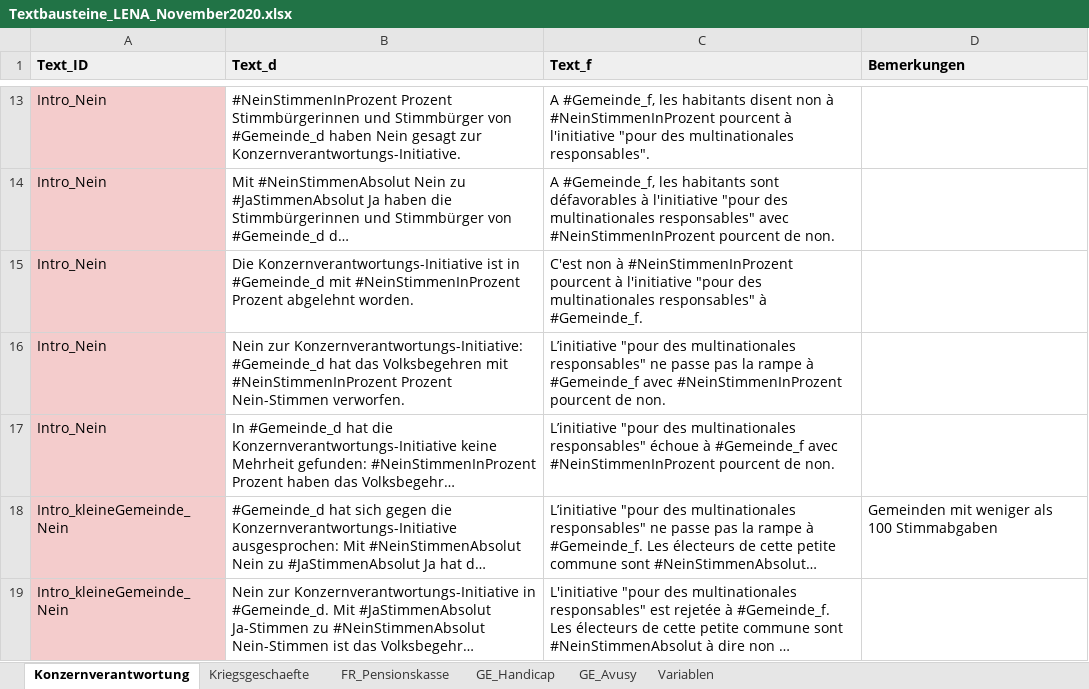
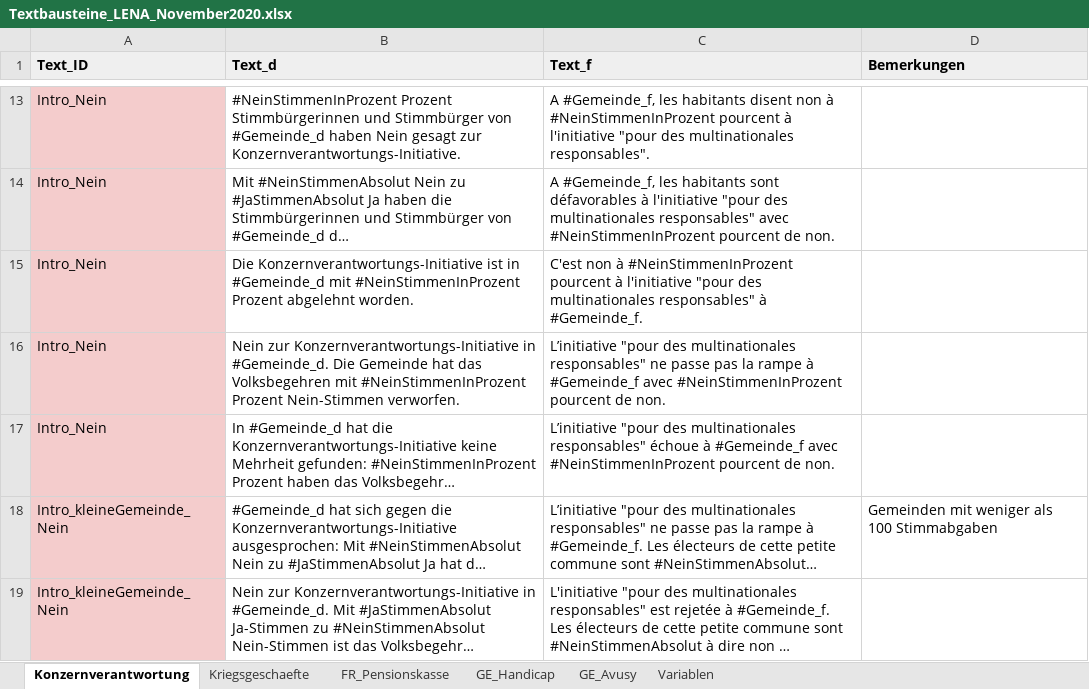
Before and after one commit to awp-finanznachrichten/lena_november2020, an Excel workbook: Data/Textbausteine_LENA_November2020.xlsx, sheet Konzernverantwortung, drawn as a sheet; only a part is shown, gaps mark what is left out; long unchanged cells end in …; values as stored, in another font and other column widths than the file's, no borders; charts and pictures not drawn; the diff covers the shown part only; the diff names each change by its address in the sheet, - before the commit and + after, or states it on an @@ line.

```diff
--- a/Data/Textbausteine_LENA_November2020.xlsx (sheet Konzernverantwortung)
+++ b/Data/Textbausteine_LENA_November2020.xlsx (sheet Konzernverantwortung)
-B16 (Text_d): Nein zur Konzernverantwortungs-Initiative: #Gemeinde_d hat das…
+B16 (Text_d): Nein zur Konzernverantwortungs-Initiative in #Gemeinde_d. Die Gemeinde hat das…
```
Also changed, not shown: 4 edited cells elsewhere in this sheet, sheet Kriegsgeschaefte, sheet FR_Pensionskasse, sheet GE_Handicap, sheet GE_Avusy, 2 other files.
